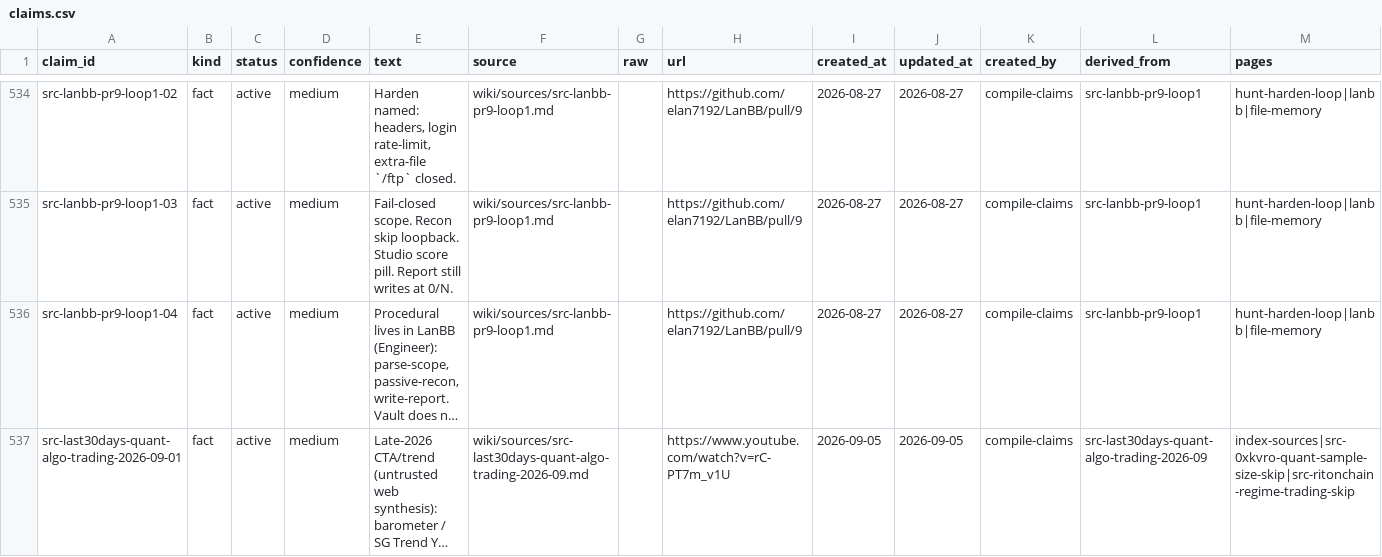
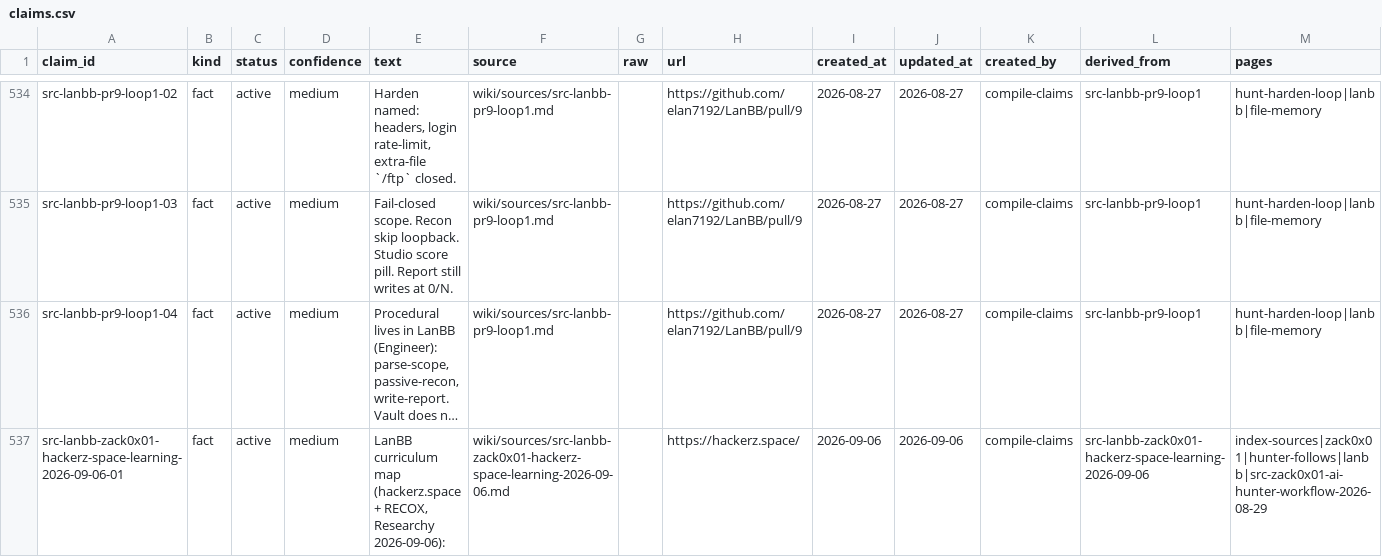
Before and after one commit to elan7192/second-brain, a CSV file: wiki/claims.csv, drawn as a sheet; only a part is shown, gaps mark what is left out; the shorter side is filled out with more unchanged rows; long unchanged cells end in …; the diff covers the shown part only; the diff names each change by its address in the sheet, - before the commit and + after, or states it on an @@ line.

Commit message:
Ingest LanBB zack0x01 hackerz.space curriculum map. (#97)
Researchy digest: hub + free RECOX; learn-first order; fold prior method/Burp.

Co-authored-by: elan7192 <elan7192@users.noreply.github.com>

```diff
--- a/wiki/claims.csv
+++ b/wiki/claims.csv
+row 537: src-lanbb-zack0x01-hackerz-space-learning-2026-09-06-01 | fact | active | medium | LanBB curriculum map (hackerz.space + RECOX, Researchy 2026-09-06): | wiki/sources/src-lanbb-zack0x01-hackerz-space-learning-2026-09-06.md |  | https://hackerz.space/ | 2026-09-06 | 2026-09-06 | compile-claims | src-lanbb-zack0x01-hackerz-space-learning-2026-09-06 | index-sources|zack0x01|hunter-follows|lanbb|src-zack0x01-ai-hunter-workflow-2026-08-29
```
Also changed, not shown: 3 added rows and 1 edited cell elsewhere in this file, output/ontology-objects.csv, 9 other files.
